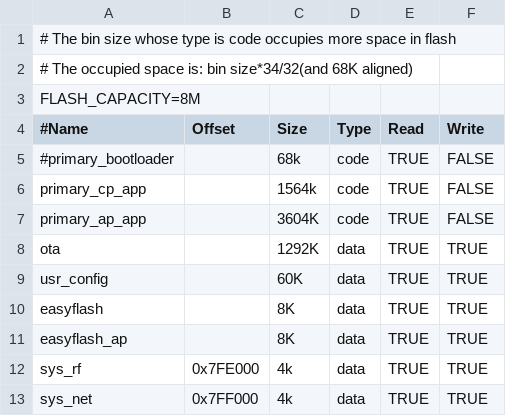
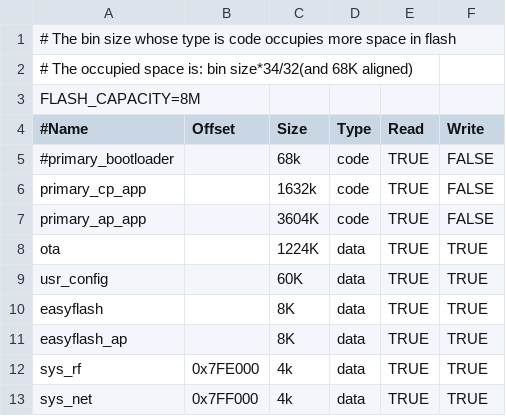
Before and after one commit to bekencorp/bk_solution_dashboard, a CSV file: projects/scooter_1280_720/partitions/bk7259/auto_partitions.csv, drawn as a sheet.

```diff
--- a/projects/scooter_1280_720/partitions/bk7259/auto_partitions.csv
+++ b/projects/scooter_1280_720/partitions/bk7259/auto_partitions.csv
@@ -5,5 +5,5 @@ FLASH_CAPACITY=8M
 #primary_bootloader,,68k,code,TRUE,FALSE
-primary_cp_app,,1564k,code,TRUE,FALSE
+primary_cp_app,,1632k,code,TRUE,FALSE
 primary_ap_app,,3604K,code,TRUE,FALSE
-ota,,1292K,data,TRUE,TRUE
+ota,,1224K,data,TRUE,TRUE
 usr_config,,60K,data,TRUE,TRUE
```
Also changed, not shown: 15 other files.
